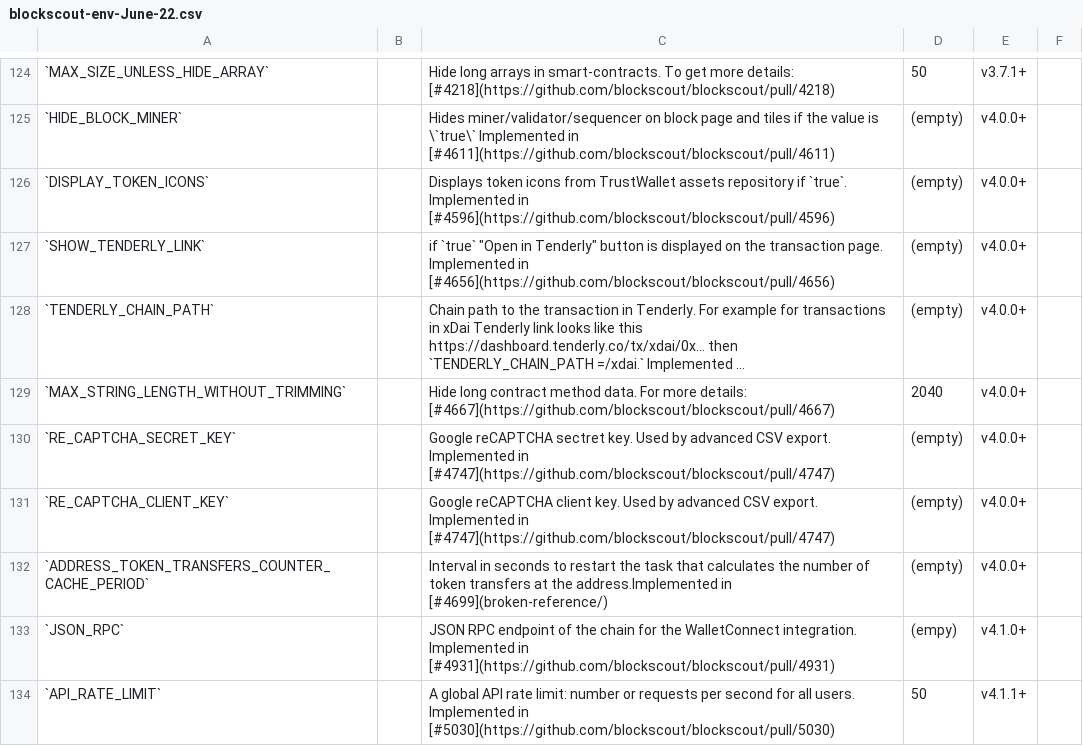
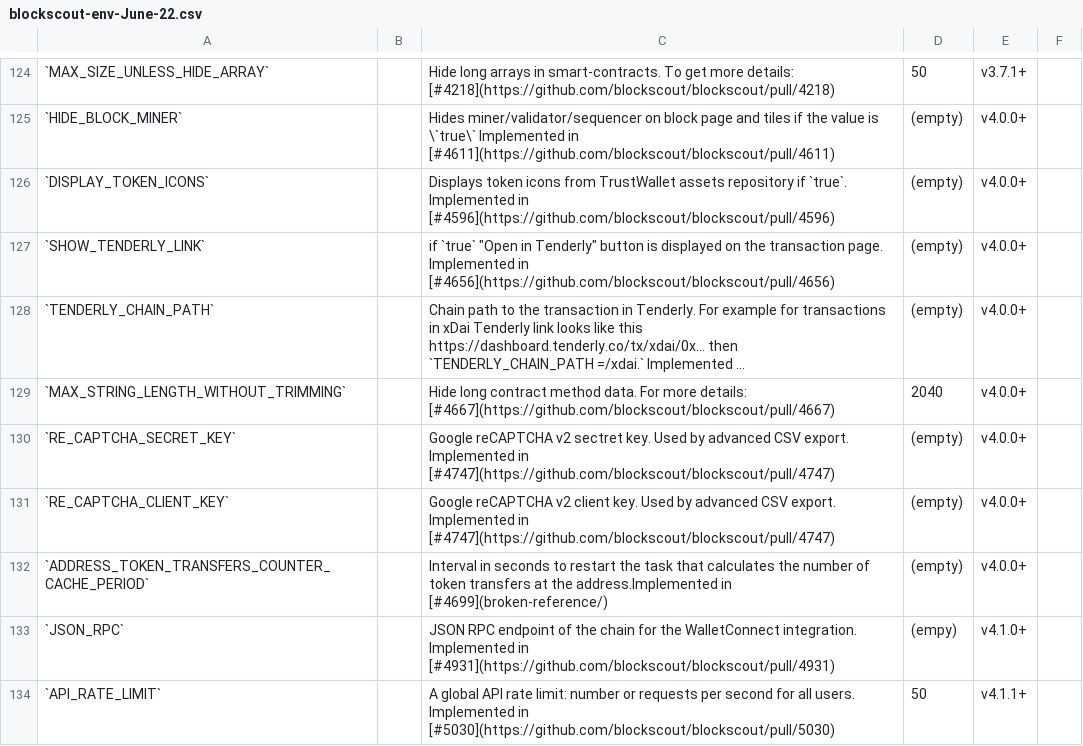
Before and after one commit to blockscout/docs, a CSV file: .gitbook/assets/blockscout-env-June-22.csv, drawn as a sheet; only a part is shown, gaps mark what is left out; long unchanged cells end in ….

Commit message:
Set supported version of reCAPTCHA

```diff
--- a/.gitbook/assets/blockscout-env-June-22.csv
+++ b/.gitbook/assets/blockscout-env-June-22.csv
@@ -129,4 +129,4 @@
 `MAX_STRING_LENGTH_WITHOUT_TRIMMING`,,Hide long contract method data. For more details: [#4667](https://github.com/blockscout/blockscout/pull/4667),2040,v4.0.0+,
-`RE_CAPTCHA_SECRET_KEY`,,Google reCAPTCHA sectret key. Used by advanced CSV export. Implemented in [#4747](https://github.com/blockscout/blockscout/pull/4747),(empty),v4.0.0+,
-`RE_CAPTCHA_CLIENT_KEY`,,Google reCAPTCHA client key. Used by advanced CSV export. Implemented in [#4747](https://github.com/blockscout/blockscout/pull/4747),(empty),v4.0.0+,
+`RE_CAPTCHA_SECRET_KEY`,,Google reCAPTCHA v2 sectret key. Used by advanced CSV export. Implemented in [#4747](https://github.com/blockscout/blockscout/pull/4747),(empty),v4.0.0+,
+`RE_CAPTCHA_CLIENT_KEY`,,Google reCAPTCHA v2 client key. Used by advanced CSV export. Implemented in [#4747](https://github.com/blockscout/blockscout/pull/4747),(empty),v4.0.0+,
 `ADDRESS_TOKEN_TRANSFERS_COUNTER_CACHE_PERIOD`,,Interval in seconds to restart the task that calculates the number of token transfers at the address.Implemented in [#4699](broken-reference/),(empty),v4.0.0+,
```
Also changed, not shown: 1 other file.
